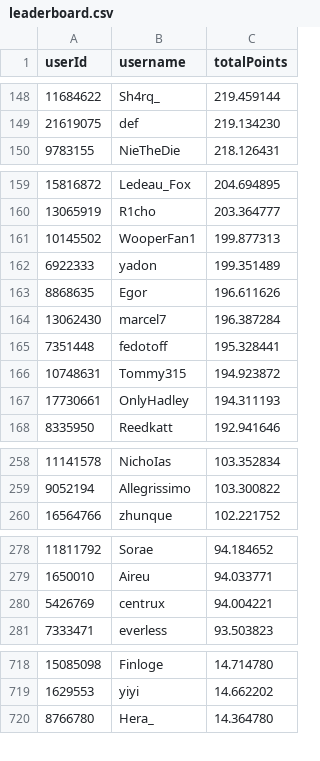
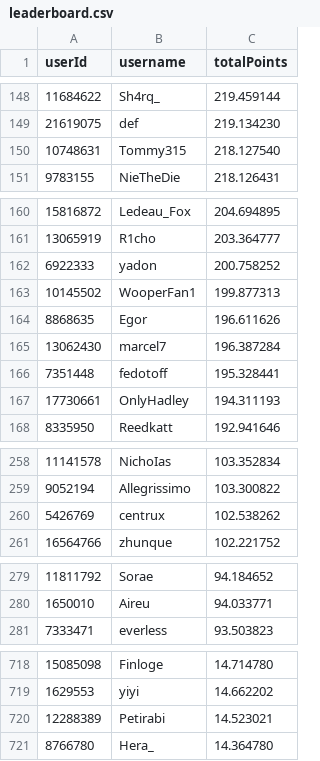
Before and after one commit to Naethanial/osudemonlist, a CSV file: web/data/leaderboard.csv, drawn as a sheet; only a part is shown, gaps mark what is left out; the diff covers the shown part only.

```diff
--- a/web/data/leaderboard.csv
+++ b/web/data/leaderboard.csv
@@ -149,2 +149,3 @@ userId,username,totalPoints
 21619075,"def",219.134230
+10748631,"Tommy315",218.127540
 9783155,"NieTheDie",218.126431
@@ -160,4 +161,4 @@ userId,username,totalPoints
 13065919,"R1cho",203.364777
+6922333,"yadon",200.758252
 10145502,"WooperFan1",199.877313
-6922333,"yadon",199.351489
 8868635,"Egor",196.611626
@@ -165,3 +166,2 @@ userId,username,totalPoints
 7351448,"fedotoff",195.328441
-10748631,"Tommy315",194.923872
 17730661,"OnlyHadley",194.311193
@@ -259,2 +259,3 @@ userId,username,totalPoints
 9052194,"Allegrissimo",103.300822
+5426769,"centrux",102.538262
 16564766,"zhunque",102.221752
@@ -279,3 +280,2 @@ userId,username,totalPoints
 1650010,"Aireu",94.033771
-5426769,"centrux",94.004221
 7333471,"everless",93.503823
@@ -719,2 +719,3 @@ userId,username,totalPoints
 1629553,"yiyi",14.662202
+12288389,"Petirabi",14.523021
 8766780,"Hera_",14.364780
```
Also changed, not shown: 2 removed rows and 2 edited cells elsewhere in this file, 2 other files.
